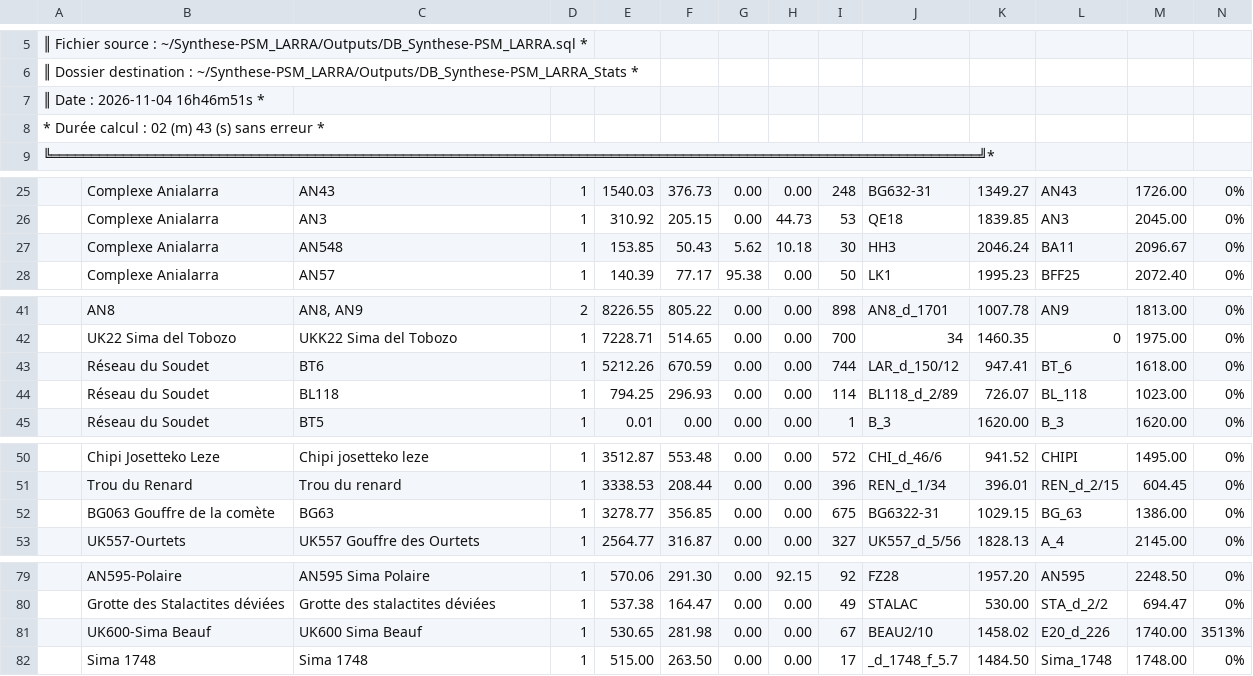
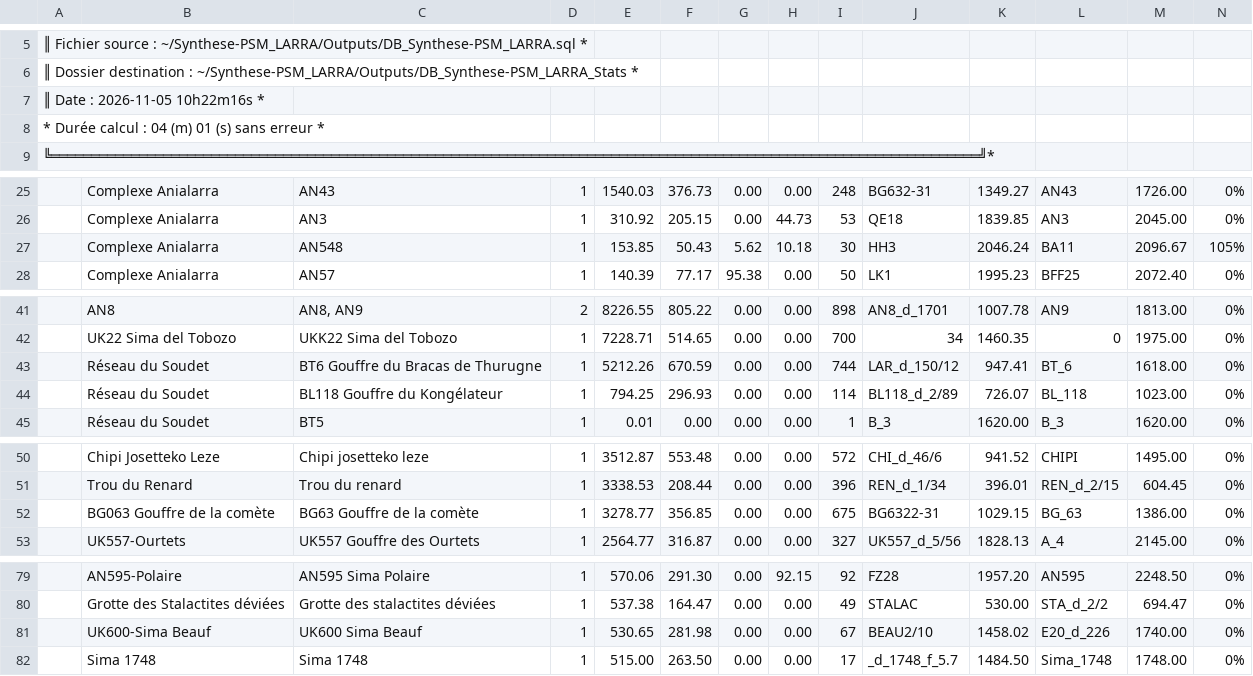
Before and after one commit to Alex38Lyon/Synthese-PSM_LARRA, a CSV file: Outputs/DB_Synthese-PSM_LARRA_Stats/DB_Synthese-PSM_LARRA_stats.csv, drawn as a sheet; only a part is shown, gaps mark what is left out; the diff covers the shown part only; the diff names each change by its address in the sheet, - before the commit and + after, or states it on an @@ line.

```diff
--- a/Outputs/DB_Synthese-PSM_LARRA_Stats/DB_Synthese-PSM_LARRA_stats.csv
+++ b/Outputs/DB_Synthese-PSM_LARRA_Stats/DB_Synthese-PSM_LARRA_stats.csv
-A7: ║ Date : 2026-11-04 16h46m51s *
+A7: ║ Date : 2026-11-05 10h22m16s *
-A8: * Durée calcul : 02 (m) 43 (s) sans erreur *
+A8: * Durée calcul : 04 (m) 01 (s) sans erreur *
-N27: 0%
+N27: 105%
-C43: BT6
+C43: BT6 Gouffre du Bracas de Thurugne
-C44: BL118
+C44: BL118 Gouffre du Kongélateur
-C52: BG63
+C52: BG63 Gouffre de la comète
-N81: 3513%
+N81: 0%
```
Also changed, not shown: 1 edited cell elsewhere in this file, 22 other files.
